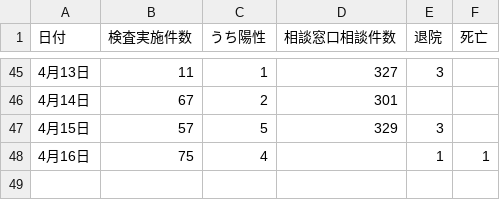
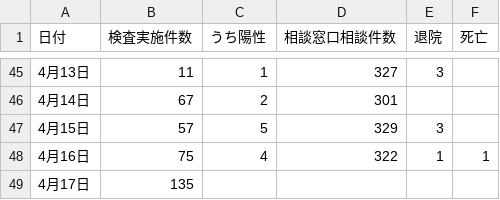
Before and after one commit to covid19-oita/data, a CSV file: csv/440001oitacovid19datasummary.csv, drawn as a sheet; only a part is shown, gaps mark what is left out.

```diff
--- a/csv/440001oitacovid19datasummary.csv
+++ b/csv/440001oitacovid19datasummary.csv
@@ -47,2 +47,3 @@
 4月15日,57,5,329,3,
-4月16日,75,4,,1,1
+4月16日,75,4,322,1,1
+4月17日,135,,,,
```
Also changed, not shown: 2 other files.
